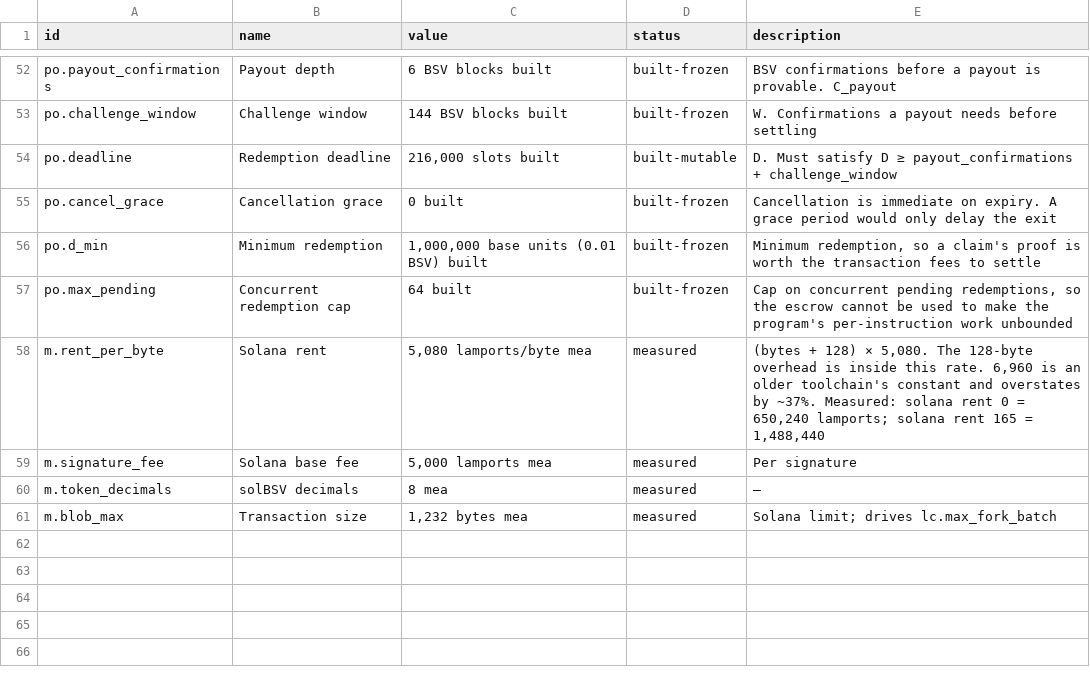
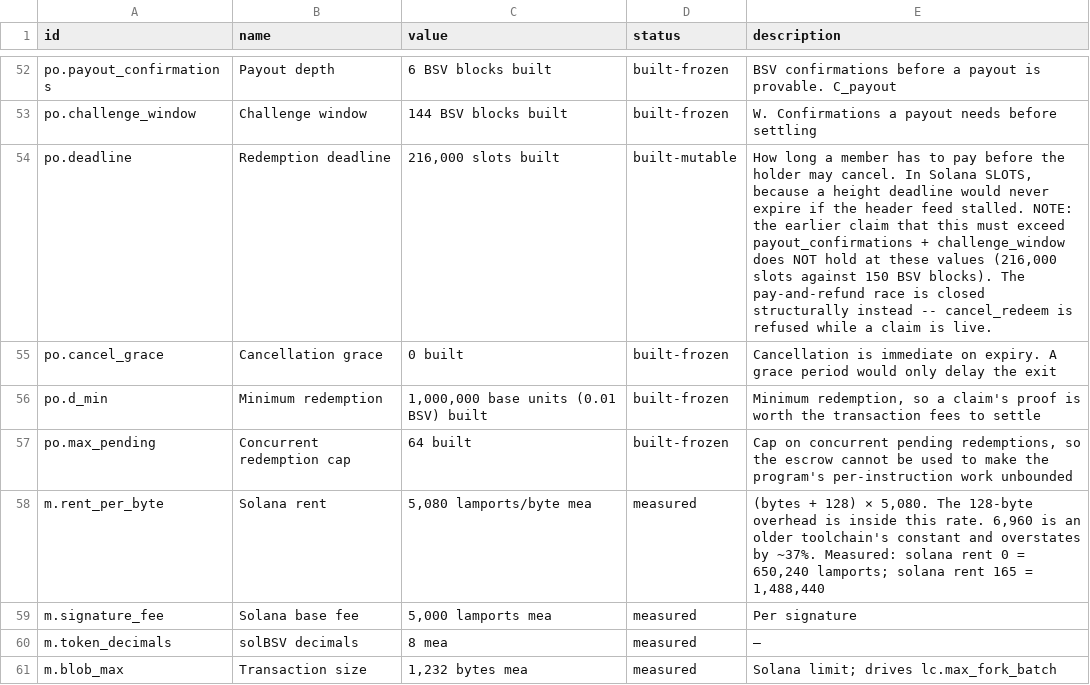
Before and after one commit to solbeam-bot/solbeam, a CSV file: docs/parameters.csv, drawn as a sheet; only a part is shown, gaps mark what is left out.

Commit message:
Peg-out on the status page, and the counts rolled through
21 instructions and 64 passing now, everywhere. And the status page gets the peg-out flow
rather than a single line saying it was not started.

The restructure matters as much as the content. Phase 3 had been carrying the federation
bullets alongside the vault, so it read as one undifferentiated 'not started' block when
three different things were true at once. Now: Phase 2 is what is built including the vault;
Phase 3 is peg-out, built with one dependency; Phase 4 is the federation, designed and not
built.

AND THE PEG-OUT CAVEAT IS ON THE PAGE, because 'peg-out is built' would overstate it exactly
the way 'the vault is built' did before the maturity-zero note went in. The program can verify
that BSV moved; it cannot move BSV. So the payout is made by a MEMBER, and until a federation
exists nobody is obliged to pay and every redemption times out into cancellation. A holder is
never stuck, only delayed -- but that is a configuration, not a demonstration.

Also corrected: po.deadline's description claimed it must exceed payout_confirmations plus
challenge_window, and at these values it does not -- 216,000 slots is about 144 BSV blocks
against a 150-block requirement. The implementing agent spotted that, left it alone because its
docs edit was status-only, and flagged it. The racing case is closed structurally instead:
cancel_redeem is refused while a claim is live. The description now says so rather than
asserting an inequality that is not true.

Staged by path.

```diff
--- a/docs/parameters.csv
+++ b/docs/parameters.csv
@@ -53,3 +53,3 @@ po.payout_confirmations,Payout depth,6 BSV blocks built,built-frozen,BSV confirm
 po.challenge_window,Challenge window,144 BSV blocks built,built-frozen,W. Confirmations a payout needs before settling
-po.deadline,Redemption deadline,"216,000 slots built",built-mutable,D. Must satisfy D ≥ payout_confirmations + challenge_window
+po.deadline,Redemption deadline,"216,000 slots built",built-mutable,"How long a member has to pay before the holder may cancel. In Solana SLOTS, because a height deadline would never expire if the header feed stalled. NOTE: the earlier claim that this must exceed payout_confirmations + challenge_window does NOT hold at these values (216,000 slots against 150 BSV blocks). The pay-and-refund race is closed structurally instead -- cancel_redeem is refused while a claim is live."
 po.cancel_grace,Cancellation grace,0 built,built-frozen,Cancellation is immediate on expiry. A grace period would only delay the exit
```
Also changed, not shown: 12 other files.
